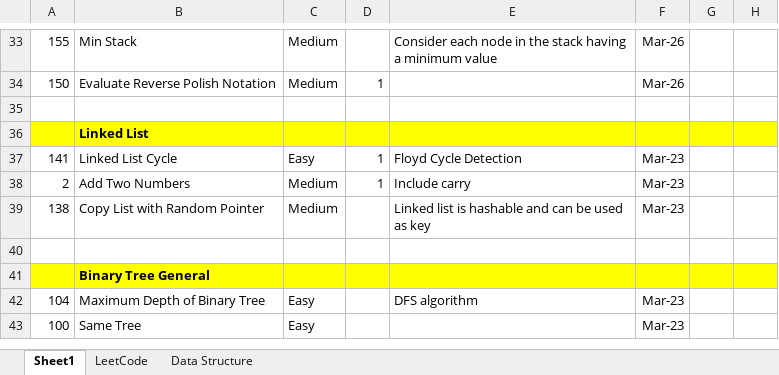
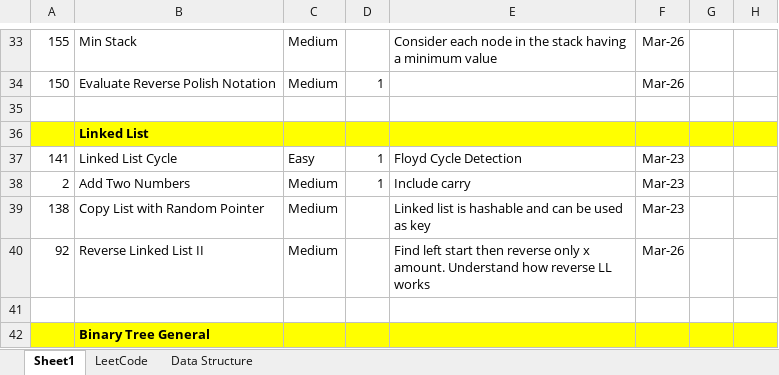
Before and after one commit to jhoonhan/leetCode, an Excel workbook: notes.xlsx, sheet Sheet1, drawn as a sheet; only a part is shown, gaps mark what is left out; the shorter side is filled out with more unchanged rows; values as stored, in another font and other column widths than the file's, no borders; conditional formats not drawn; the diff names each change by its address in the sheet, - before the commit and + after, or states it on an @@ line.

```diff
--- a/notes.xlsx (sheet Sheet1)
+++ b/notes.xlsx (sheet Sheet1)
+row 40: 92 | Reverse Linked List II | Medium |  | Find left start then reverse only x amount. Understand how reverse LL works | Mar-26
```
Also changed, not shown: 3 other files.
